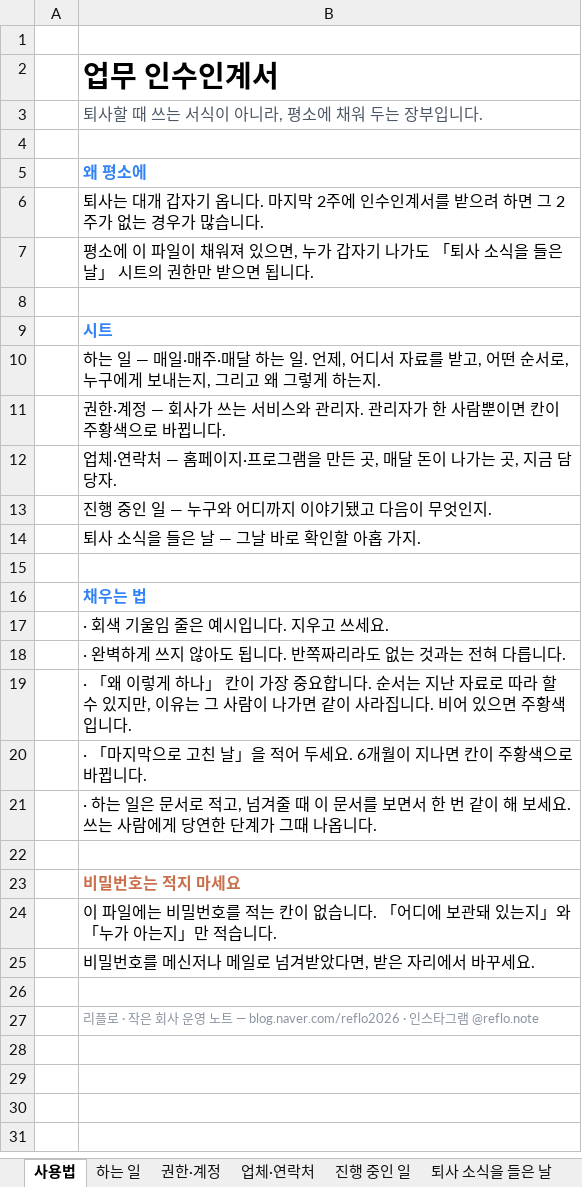
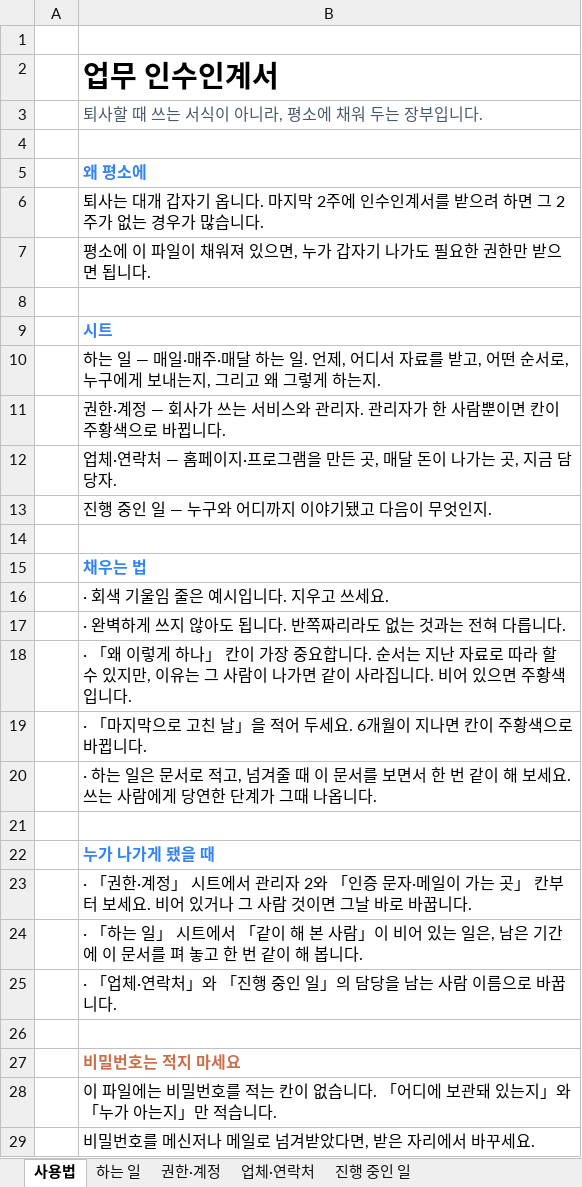
Before and after one commit to data2102/reflo_site, an Excel workbook: free/handover-template.xlsx, sheet 사용법, drawn as a sheet; only a part is shown; the shorter side is filled out with more unchanged rows; values as stored, in another font and other column widths than the file's, no borders; removed rows and columns are numbered as before the commit, all else as after; the diff names each change by its address in the sheet, - before the commit and + after, or states it on an @@ line.

```diff
--- a/free/handover-template.xlsx (sheet 사용법)
+++ b/free/handover-template.xlsx (sheet 사용법)
-sheet tab: 퇴사 소식을 들은 날
-B7: …나가도 「퇴사 소식을 들은 날」 시트의 권한만…
+B7: …나가도 필요한 권한만…
-row 14:  | 퇴사 소식을 들은 날 — 그날 바로 확인할 아홉 가지.
+row 21: (empty)
+row 22:  | 누가 나가게 됐을 때
+row 23:  | · 「권한·계정」 시트에서 관리자 2와 「인증 문자·메일이 가는 곳」 칸부터 보세요. 비어 있거나 그 사람 것이면 그날 바로 바꿉니다.
+row 24:  | · 「하는 일」 시트에서 「같이 해 본 사람」이 비어 있는 일은, 남은 기간에 이 문서를 펴 놓고 한 번 같이 해 봅니다.
+row 25:  | · 「업체·연락처」와 「진행 중인 일」의 담당을 남는 사람 이름으로 바꿉니다.
```
Also changed, not shown: 1 other file.
